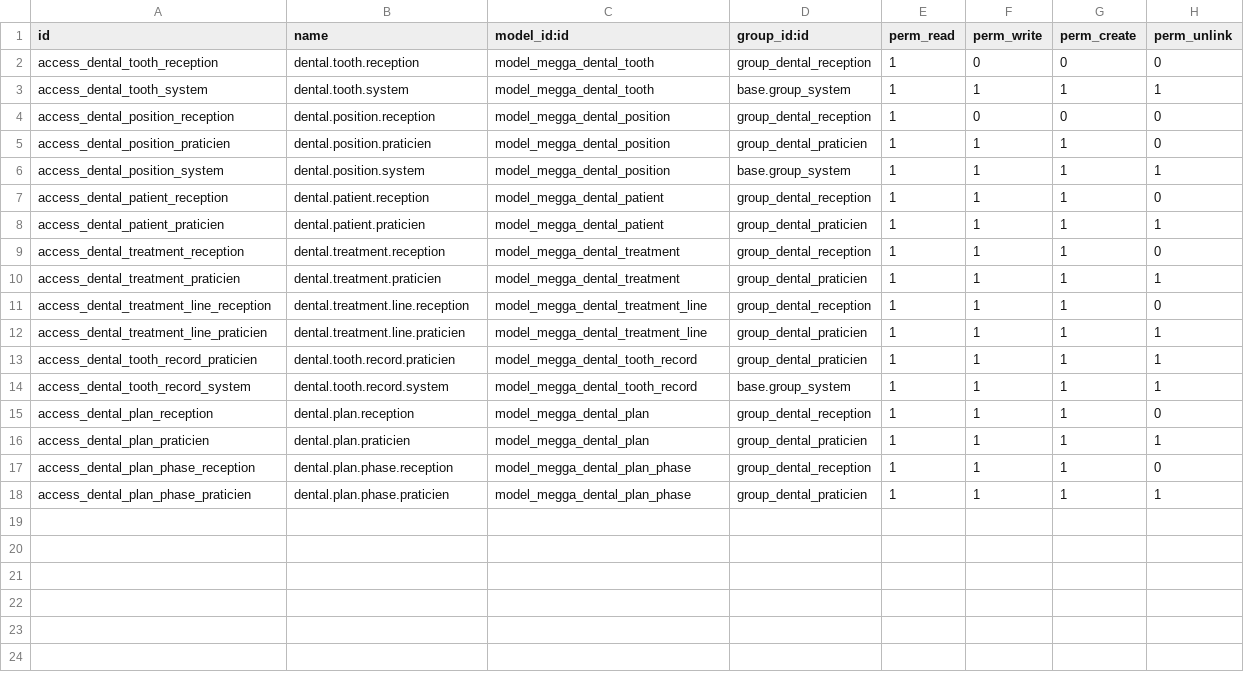
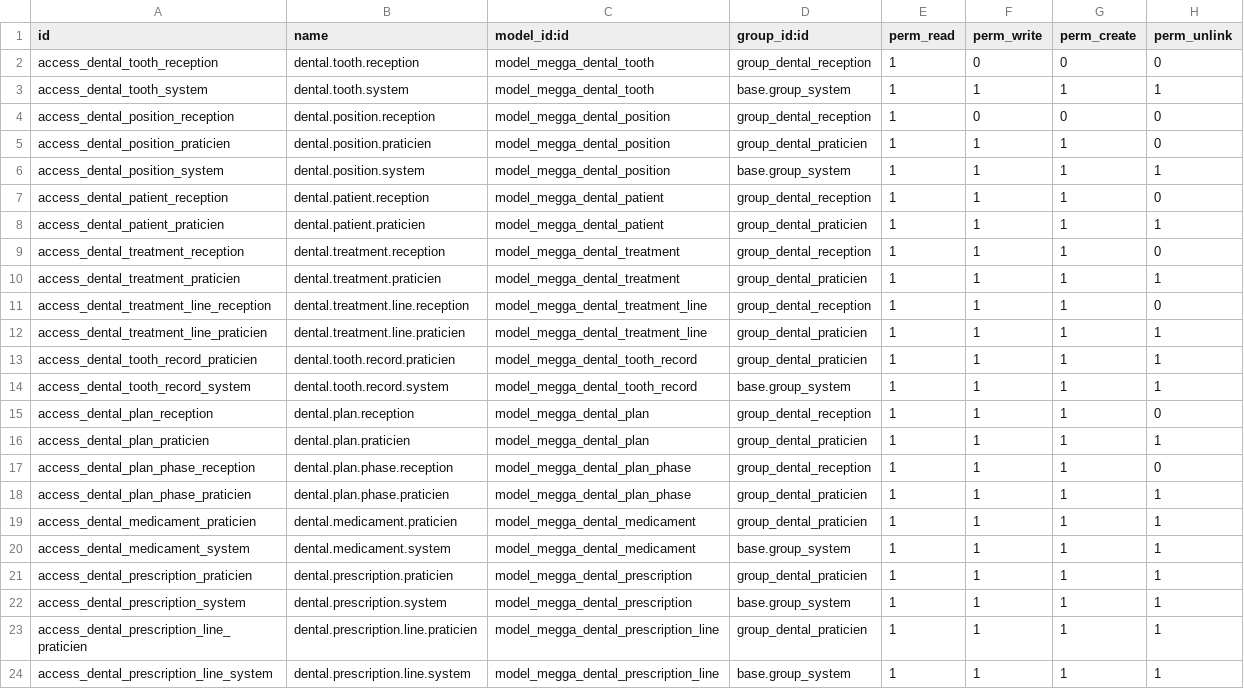
Before and after one commit to megga/megga-erp, a CSV file: addons/verticals/dental/megga_dental/security/ir.model.access.csv, drawn as a sheet.

```diff
--- a/addons/verticals/dental/megga_dental/security/ir.model.access.csv
+++ b/addons/verticals/dental/megga_dental/security/ir.model.access.csv
@@ -18 +18,7 @@ access_dental_plan_phase_reception,dental.plan.phase.reception,model_megga_denta
 access_dental_plan_phase_praticien,dental.plan.phase.praticien,model_megga_dental_plan_phase,group_dental_praticien,1,1,1,1
+access_dental_medicament_praticien,dental.medicament.praticien,model_megga_dental_medicament,group_dental_praticien,1,1,1,1
+access_dental_medicament_system,dental.medicament.system,model_megga_dental_medicament,base.group_system,1,1,1,1
+access_dental_prescription_praticien,dental.prescription.praticien,model_megga_dental_prescription,group_dental_praticien,1,1,1,1
+access_dental_prescription_system,dental.prescription.system,model_megga_dental_prescription,base.group_system,1,1,1,1
+access_dental_prescription_line_praticien,dental.prescription.line.praticien,model_megga_dental_prescription_line,group_dental_praticien,1,1,1,1
+access_dental_prescription_line_system,dental.prescription.line.system,model_megga_dental_prescription_line,base.group_system,1,1,1,1
```
Also changed, not shown: 15 other files.
